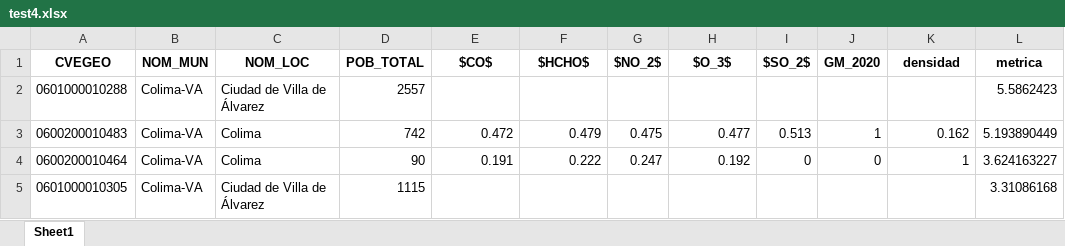
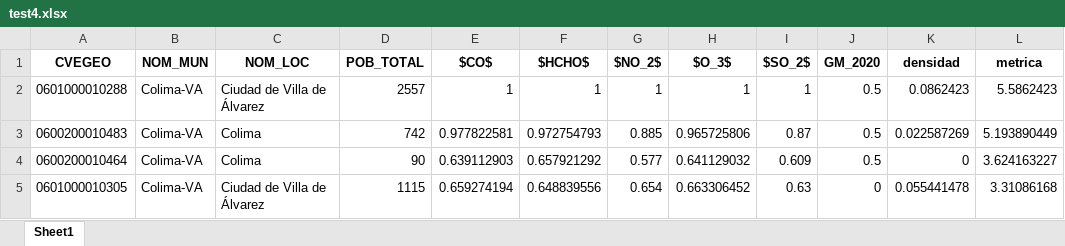
Before and after one commit to pcorner10/pronaces_analisis, an Excel workbook: data/06_colima/test4.xlsx, sheet Sheet1, drawn as a sheet; only a part is shown; values as stored, in another font and other column widths than the file's, no borders; the diff covers the shown part only; the diff names each change by its address in the sheet, - before the commit and + after, or states it on an @@ line.

```diff
--- a/data/06_colima/test4.xlsx (sheet Sheet1)
+++ b/data/06_colima/test4.xlsx (sheet Sheet1)
-E2 ($CO$): (empty)
+E2 ($CO$): 1
-F2 ($HCHO$): (empty)
+F2 ($HCHO$): 1
-G2 ($NO_2$): (empty)
+G2 ($NO_2$): 1
-H2 ($O_3$): (empty)
+H2 ($O_3$): 1
-I2 ($SO_2$): (empty)
+I2 ($SO_2$): 1
-J2 (GM_2020): (empty)
+J2 (GM_2020): 0.5
-K2 (densidad): (empty)
+K2 (densidad): 0.0862423
-E3 ($CO$): 0.472
+E3 ($CO$): 0.977822581
-F3 ($HCHO$): 0.479
+F3 ($HCHO$): 0.972754793
-G3 ($NO_2$): 0.475
+G3 ($NO_2$): 0.885
-H3 ($O_3$): 0.477
+H3 ($O_3$): 0.965725806
-I3 ($SO_2$): 0.513
+I3 ($SO_2$): 0.87
-J3 (GM_2020): 1
+J3 (GM_2020): 0.5
-K3 (densidad): 0.162
+K3 (densidad): 0.022587269
-E4 ($CO$): 0.191
+E4 ($CO$): 0.639112903
-F4 ($HCHO$): 0.222
+F4 ($HCHO$): 0.657921292
-G4 ($NO_2$): 0.247
+G4 ($NO_2$): 0.577
-H4 ($O_3$): 0.192
+H4 ($O_3$): 0.641129032
-I4 ($SO_2$): 0
+I4 ($SO_2$): 0.609
-J4 (GM_2020): 0
+J4 (GM_2020): 0.5
-K4 (densidad): 1
+K4 (densidad): 0
-E5 ($CO$): (empty)
+E5 ($CO$): 0.659274194
-F5 ($HCHO$): (empty)
+F5 ($HCHO$): 0.648839556
-G5 ($NO_2$): (empty)
+G5 ($NO_2$): 0.654
-H5 ($O_3$): (empty)
+H5 ($O_3$): 0.663306452
-I5 ($SO_2$): (empty)
+I5 ($SO_2$): 0.63
-J5 (GM_2020): (empty)
+J5 (GM_2020): 0
-K5 (densidad): (empty)
+K5 (densidad): 0.055441478
```
Also changed, not shown: 147 edited cells elsewhere in this sheet, data/06_colima/test.xlsx, data/06_colima/test2.xlsx, 4 other files.
